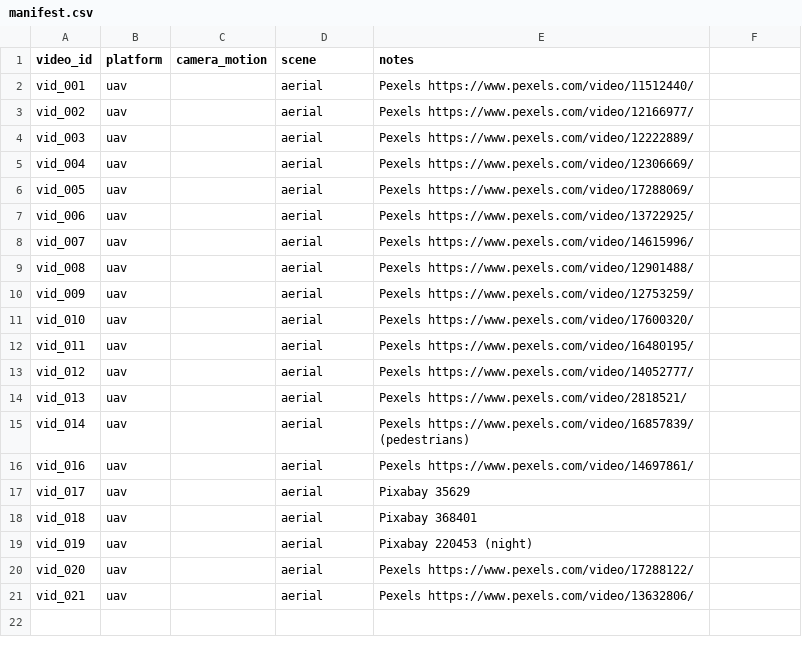
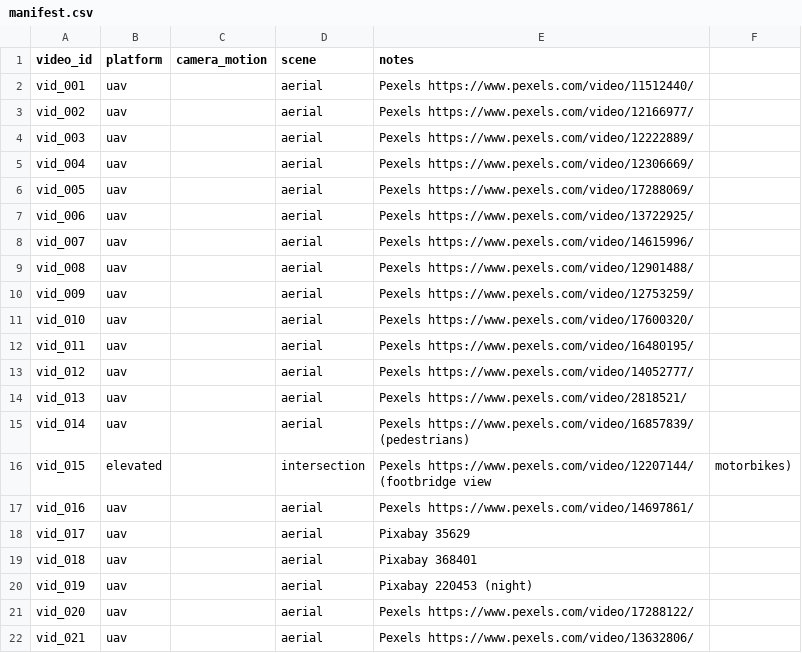
Before and after one commit to tunaparlak0/moving-object-detection, a CSV file: data/manifest.csv, drawn as a sheet; the diff names each change by its address in the sheet, - before the commit and + after, or states it on an @@ line.

```diff
--- a/data/manifest.csv
+++ b/data/manifest.csv
+row 16: vid_015 | elevated |  | intersection | Pexels https://www.pexels.com/video/12207144/ (footbridge view | motorbikes)
```
